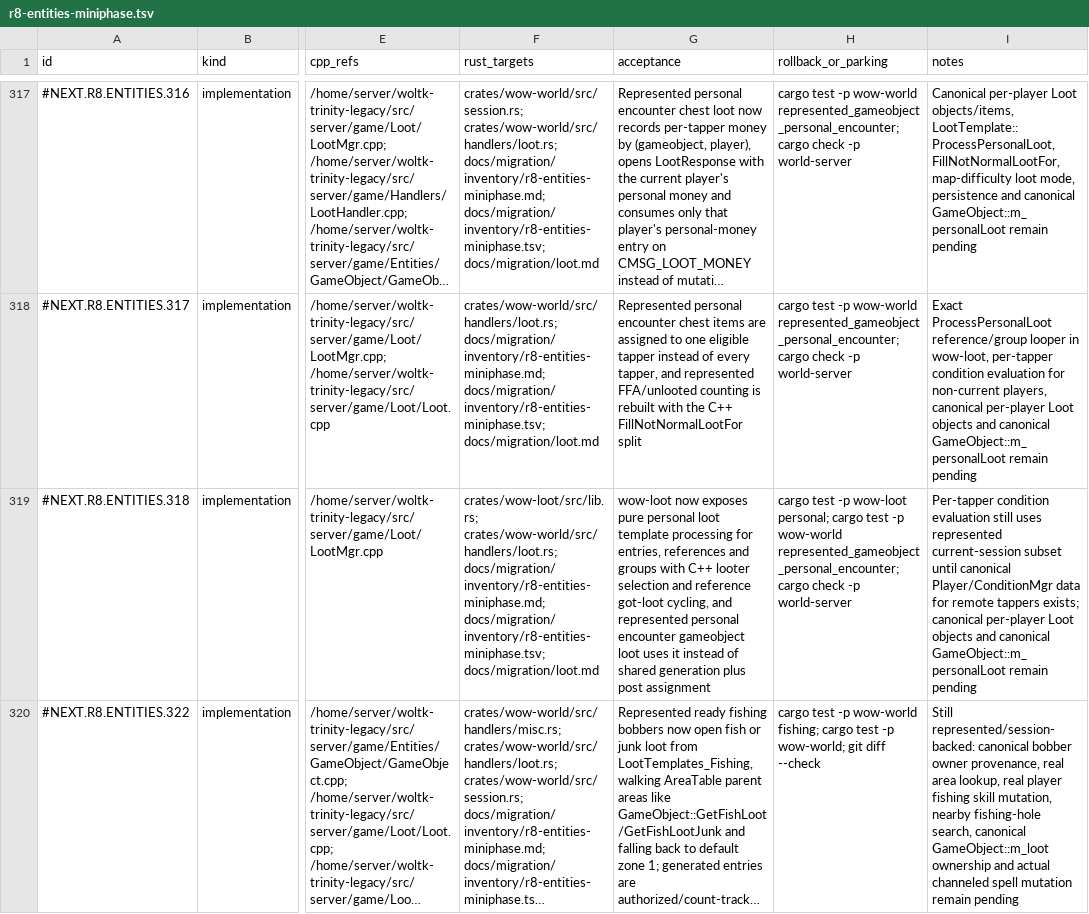
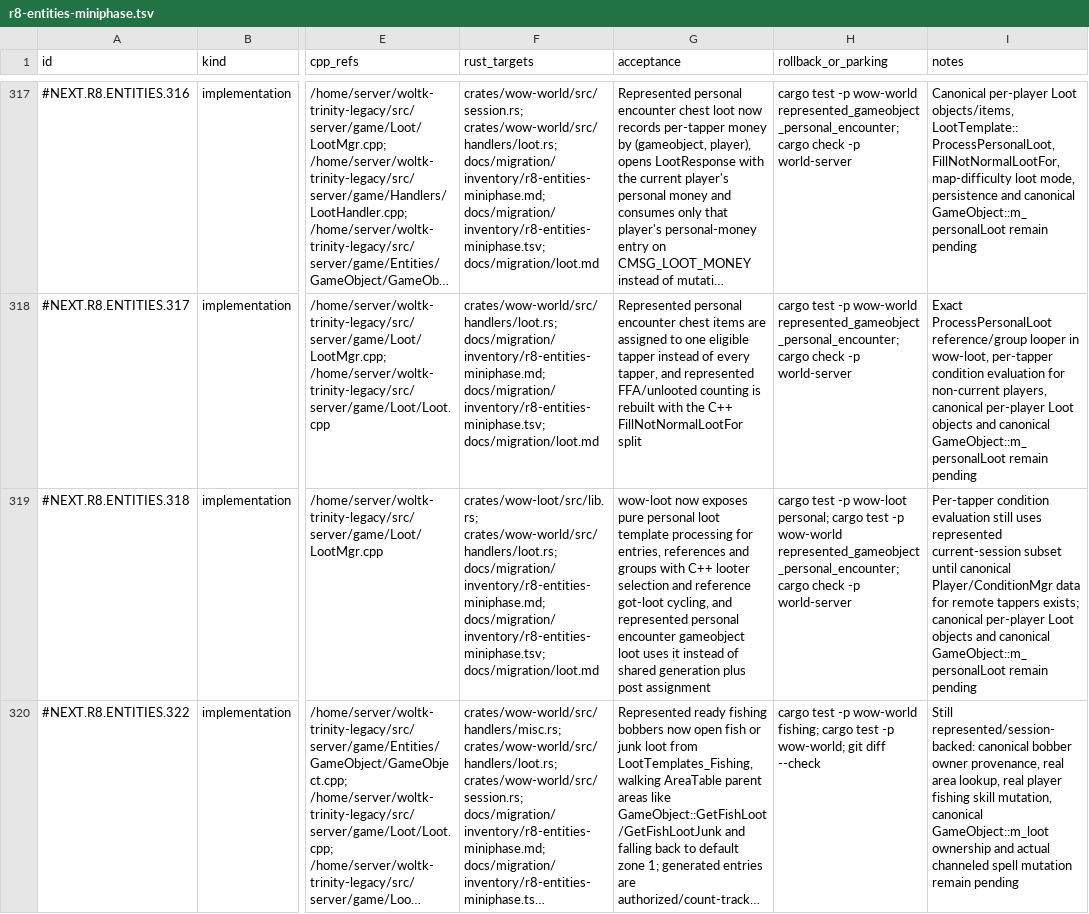
Before and after one commit to adevopg/rustycore, a TSV file: docs/migration/inventory/r8-entities-miniphase.tsv, drawn as a sheet; only a part is shown, gaps mark what is left out; long unchanged cells end in …; the diff covers the shown part only; the diff names each change by its address in the sheet, - before the commit and + after, or states it on an @@ line.

Commit message:
Find represented fishing holes for bobbers

```diff
--- a/docs/migration/inventory/r8-entities-miniphase.tsv
+++ b/docs/migration/inventory/r8-entities-miniphase.tsv
-I320 (notes): …skill mutation, nearby fishing-hole search, canonical GameObject::m_loot…
+I320 (notes): …skill mutation, canonical GameObject::m_loot…
```
Also changed, not shown: 1 added row elsewhere in this file, 4 other files.
